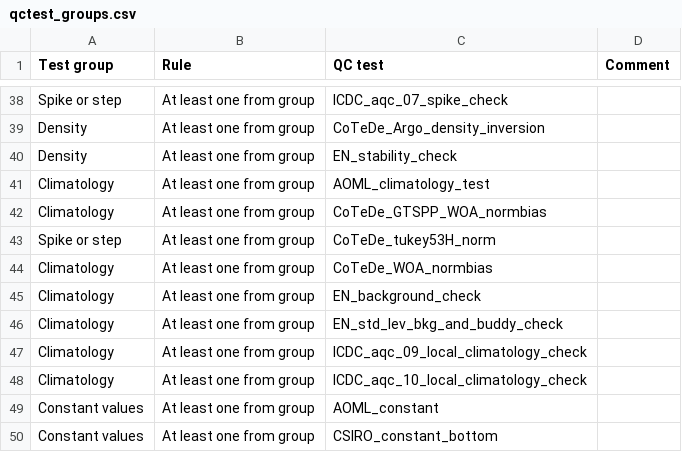
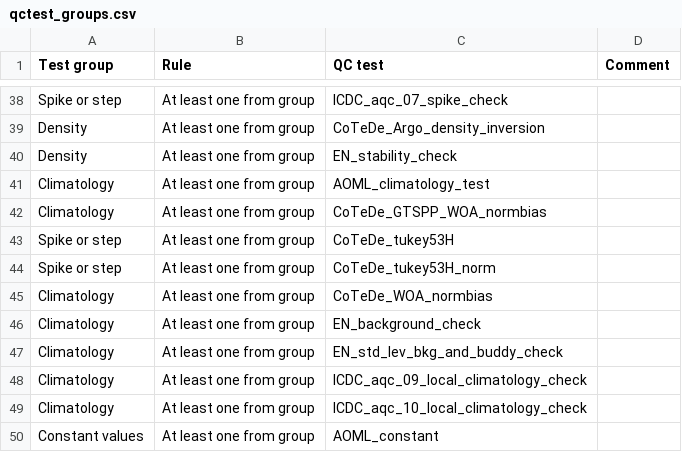
Before and after one commit to IQuOD/AutoQC, a CSV file: qctest_groups.csv, drawn as a sheet; only a part is shown, gaps mark what is left out; the shorter side is filled out with more unchanged rows; the diff names each change by its address in the sheet, - before the commit and + after, or states it on an @@ line.

Commit message:
Add CoTeDe_Tukey53H to qc test group list.

```diff
--- a/qctest_groups.csv
+++ b/qctest_groups.csv
+row 43: Spike or step | At least one from group | CoTeDe_tukey53H
```
